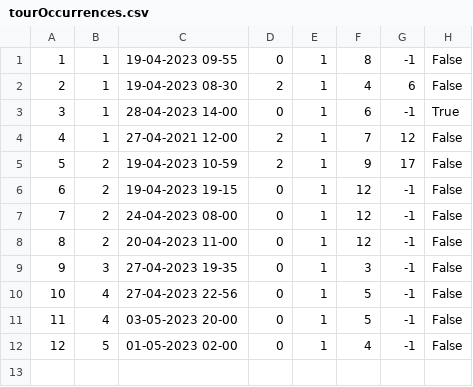
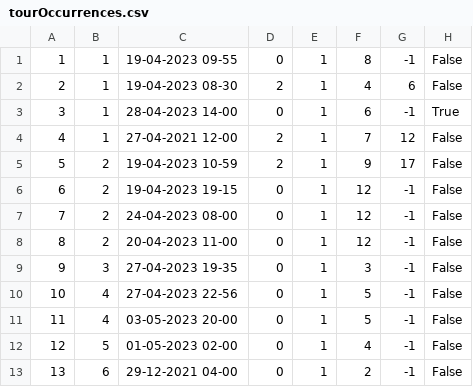
Before and after one commit to marko-nikolic01/travel-agency, a CSV file: TravelAgency/TravelAgency/Resources/Data/tourOccurrences.csv, drawn as a sheet.

```diff
--- a/TravelAgency/TravelAgency/Resources/Data/tourOccurrences.csv
+++ b/TravelAgency/TravelAgency/Resources/Data/tourOccurrences.csv
@@ -12 +12,2 @@
 12|5|01-05-2023 02-00|0|1|4|-1|False
+13|6|29-12-2021 04-00|0|1|2|-1|False
```
Also changed, not shown: TravelAgency/TravelAgency/Resources/Data/keyPoints.csv, 10 other files.
